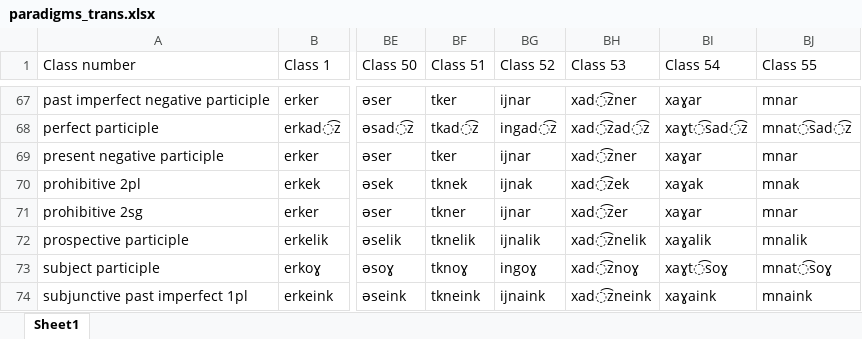
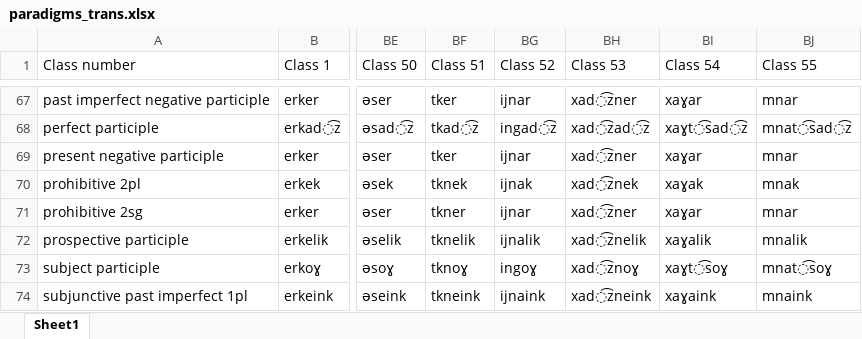
Before and after one commit to jhdeov/ArmenianVerbs, an Excel workbook: paradigms/paradigms_excel/paradigms_trans.xlsx, sheet Sheet1, drawn as a sheet; only a part is shown, gaps mark what is left out; values as stored, in another font and other column widths than the file's, no borders; the diff names each change by its address in the sheet, - before the commit and + after, or states it on an @@ line.

```diff
--- a/paradigms/paradigms_excel/paradigms_trans.xlsx (sheet Sheet1)
+++ b/paradigms/paradigms_excel/paradigms_trans.xlsx (sheet Sheet1)
-BH70 (Class 53): xad͡zek
+BH70 (Class 53): xad͡znek
-BH71 (Class 53): xad͡zer
+BH71 (Class 53): xad͡zner
```
Also changed, not shown: paradigms/paradigms_excel/paradigms_arm.xlsx, paradigms/paradigms_excel/paradigms_stemmed.xlsx, 5 other files.
